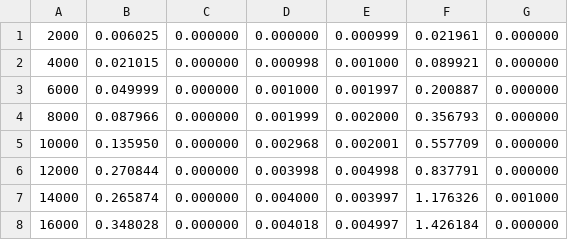
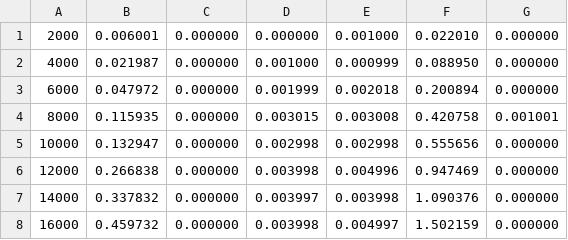
Before and after one commit to fabioramos-02/implex, a CSV file: vetor_ordenado.csv, drawn as a sheet; only a part is shown; the diff covers the shown part only.

```diff
--- a/vetor_ordenado.csv
+++ b/vetor_ordenado.csv
@@ -1,8 +1,8 @@
-2000;0.006025;0.000000;0.000000;0.000999;0.021961;0.000000
-4000;0.021015;0.000000;0.000998;0.001000;0.089921;0.000000
-6000;0.049999;0.000000;0.001000;0.001997;0.200887;0.000000
-8000;0.087966;0.000000;0.001999;0.002000;0.356793;0.000000
-10000;0.135950;0.000000;0.002968;0.002001;0.557709;0.000000
-12000;0.270844;0.000000;0.003998;0.004998;0.837791;0.000000
-14000;0.265874;0.000000;0.004000;0.003997;1.176326;0.001000
-16000;0.348028;0.000000;0.004018;0.004997;1.426184;0.000000
+2000;0.006001;0.000000;0.000000;0.001000;0.022010;0.000000
+4000;0.021987;0.000000;0.001000;0.000999;0.088950;0.000000
+6000;0.047972;0.000000;0.001999;0.002018;0.200894;0.000000
+8000;0.115935;0.000000;0.003015;0.003008;0.420758;0.001001
+10000;0.132947;0.000000;0.002998;0.002998;0.555656;0.000000
+12000;0.266838;0.000000;0.003998;0.004996;0.947469;0.000000
+14000;0.337832;0.000000;0.003997;0.003998;1.090376;0.000000
+16000;0.459732;0.000000;0.003998;0.004997;1.502159;0.000000
```
Also changed, not shown: 32 edited cells elsewhere in this file, vetor_quaseOrdenado.csv, vetor_reverso.csv, 6 other files.
